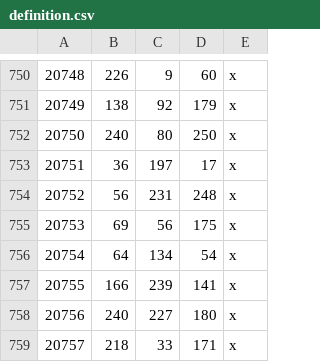
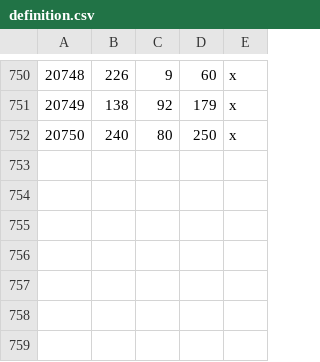
Before and after one commit to pucakisses-star/ck3, a CSV file: worldsource/map_data/definition.csv, drawn as a sheet; only a part is shown, gaps mark what is left out; the diff names each change by its address in the sheet, - before the commit and + after, or states it on an @@ line.

```diff
--- a/worldsource/map_data/definition.csv
+++ b/worldsource/map_data/definition.csv
-row 753: 20751 | 36 | 197 | 17 | x
-row 754: 20752 | 56 | 231 | 248 | x
-row 755: 20753 | 69 | 56 | 175 | x
-row 756: 20754 | 64 | 134 | 54 | x
-row 757: 20755 | 166 | 239 | 141 | x
-row 758: 20756 | 240 | 227 | 180 | x
-row 759: 20757 | 218 | 33 | 171 | x
```
Also changed, not shown: worldsource/map_data/names.csv, 7 other files.
